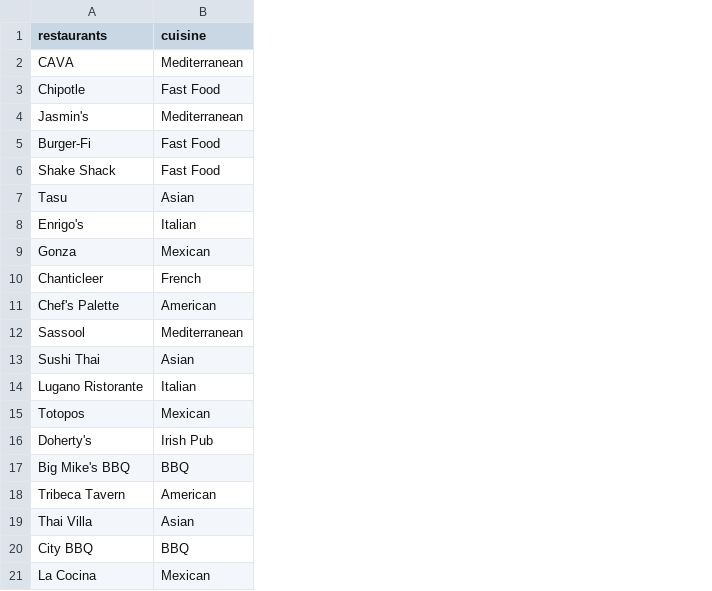
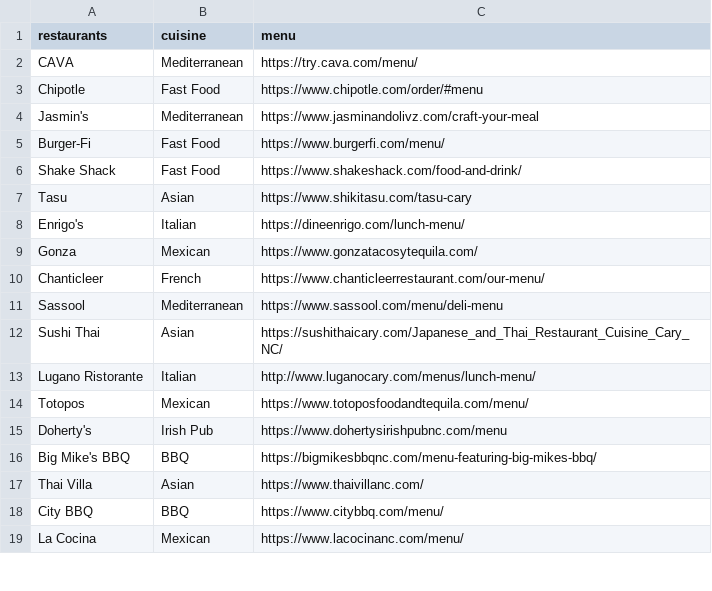
Before and after one commit to RekaCodes/whats-for-lunch, a CSV file: whats_for_lunch/local_restaurants.csv, drawn as a sheet; only a part is shown; removed rows and columns are numbered as before the commit, all else as after; the diff names each change by its address in the sheet, - before the commit and + after, or states it on an @@ line.

```diff
--- a/whats_for_lunch/local_restaurants.csv
+++ b/whats_for_lunch/local_restaurants.csv
+column C (menu), rows 2-19: https://try.cava.com/menu/ | https://www.chipotle.com/order/#menu | https://www.jasminandolivz.com/craft-your-meal | https://www.burgerfi.com/menu/ | https://www.shakeshack.com/food-and-drink/ | https://www.shikitasu.com/tasu-cary | https://dineenrigo.com/lunch-menu/ | https://www.gonzatacosytequila.com/ | https://www.chanticleerrestaurant.com/our-menu/ | https://www.sassool.com/menu/deli-menu | https://sushithaicary.com/Japanese_and_Thai_Restaurant_Cuisine_Cary_NC/ | http://www.luganocary.com/menus/lunch-menu/ | https://www.totoposfoodandtequila.com/menu/ | https://www.dohertysirishpubnc.com/menu | https://bigmikesbbqnc.com/menu-featuring-big-mikes-bbq/ | https://www.thaivillanc.com/ | https://www.citybbq.com/menu/ | https://www.lacocinanc.com/menu/
-row 11: Chef's Palette | American
-row 18: Tribeca Tavern | American
```
Also changed, not shown: 1 other file.
